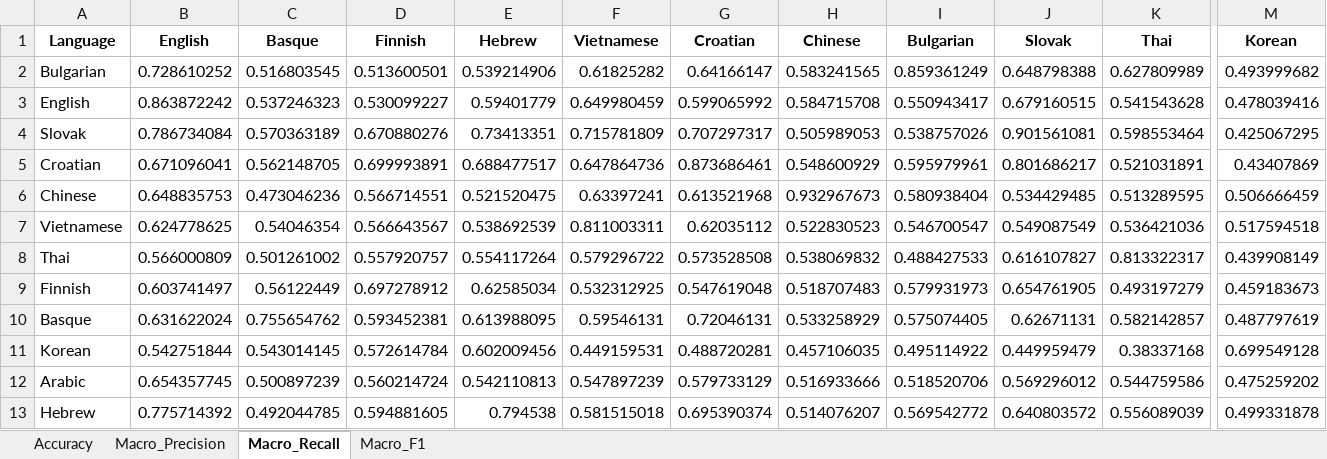
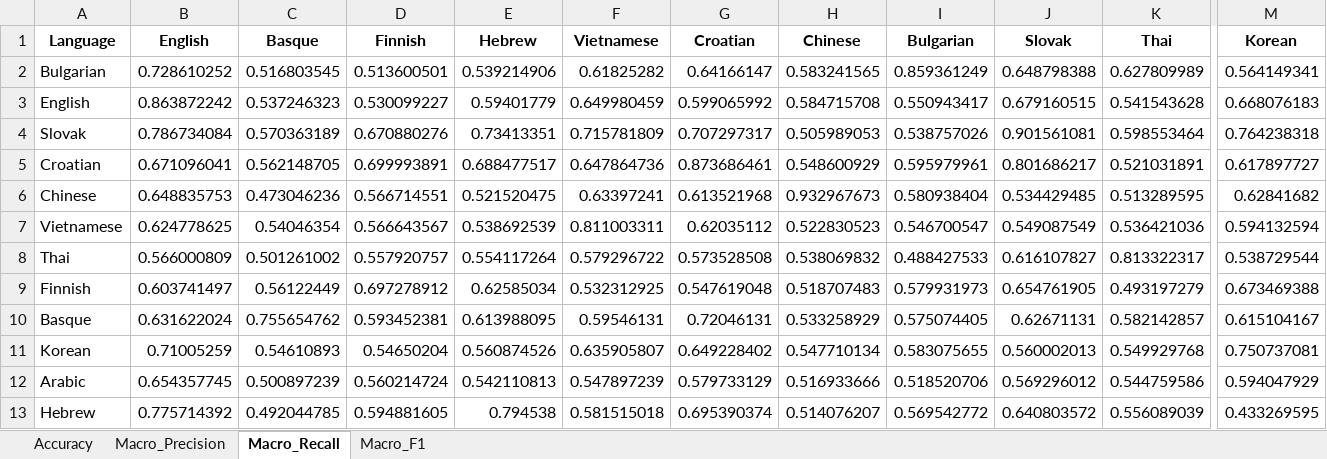
Before and after one commit to jerbarnes/typology_of_crosslingual, an Excel workbook: results/results_sentiment.xlsx, sheet Macro_Recall, drawn as a sheet; only a part is shown, gaps mark what is left out; values as stored, in another font and other column widths than the file's, no borders; the diff covers the shown part only; the diff names each change by its address in the sheet, - before the commit and + after, or states it on an @@ line.

Commit message:
Re-evaluated with Korean model and on Korean data after Korean fix

```diff
--- a/results/results_sentiment.xlsx (sheet Macro_Recall)
+++ b/results/results_sentiment.xlsx (sheet Macro_Recall)
-M2 (Korean): 0.493999682
+M2 (Korean): 0.564149341
-M3 (Korean): 0.478039416
+M3 (Korean): 0.668076183
-M4 (Korean): 0.425067295
+M4 (Korean): 0.764238318
-M5 (Korean): 0.43407869
+M5 (Korean): 0.617897727
-M6 (Korean): 0.506666459
+M6 (Korean): 0.62841682
-M7 (Korean): 0.517594518
+M7 (Korean): 0.594132594
-M8 (Korean): 0.439908149
+M8 (Korean): 0.538729544
-M9 (Korean): 0.459183673
+M9 (Korean): 0.673469388
-M10 (Korean): 0.487797619
+M10 (Korean): 0.615104167
-B11 (English): 0.542751844
+B11 (English): 0.71005259
-C11 (Basque): 0.543014145
+C11 (Basque): 0.54610893
-D11 (Finnish): 0.572614784
+D11 (Finnish): 0.54650204
-E11 (Hebrew): 0.602009456
+E11 (Hebrew): 0.560874526
-F11 (Vietnamese): 0.449159531
+F11 (Vietnamese): 0.635905807
-G11 (Croatian): 0.488720281
+G11 (Croatian): 0.649228402
-H11 (Chinese): 0.457106035
+H11 (Chinese): 0.547710134
-I11 (Bulgarian): 0.495114922
+I11 (Bulgarian): 0.583075655
-J11 (Slovak): 0.449959479
+J11 (Slovak): 0.560002013
-K11 (Thai): 0.38337168
+K11 (Thai): 0.549929768
-M11 (Korean): 0.699549128
+M11 (Korean): 0.750737081
-M12 (Korean): 0.475259202
+M12 (Korean): 0.594047929
-M13 (Korean): 0.499331878
+M13 (Korean): 0.433269595
```
Also changed, not shown: 1 edited cell elsewhere in this sheet, sheet Macro_F1, sheet Macro_Precision, sheet Accuracy.
